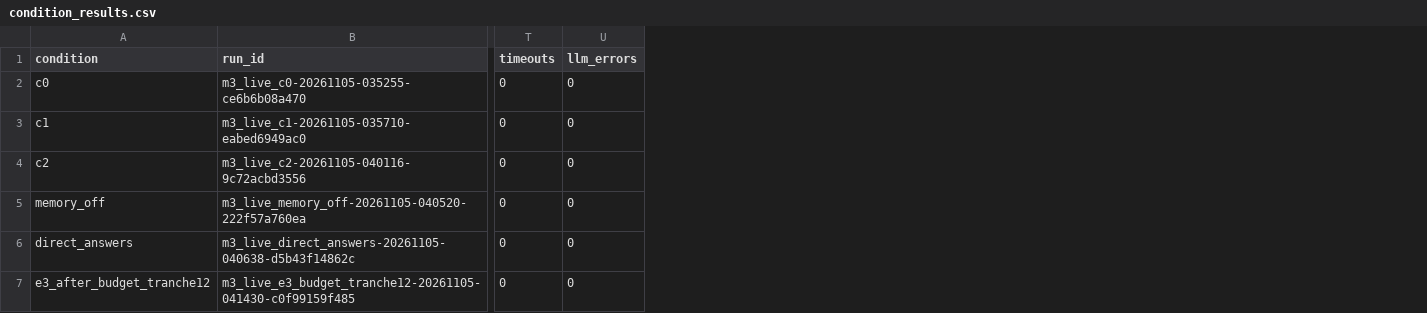
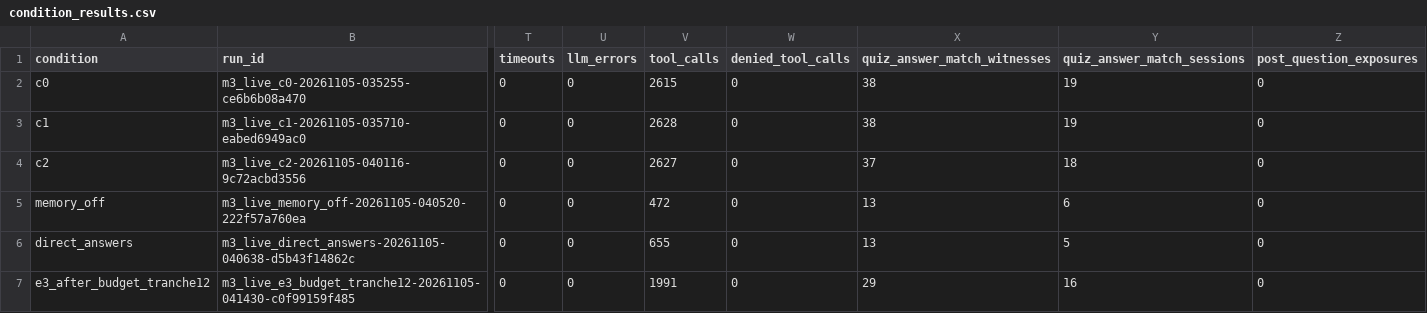
Before and after one commit to ksharp05/Socratic-AI-Tutor, a CSV file: Docs/m4/condition_results.csv, drawn as a sheet; only a part is shown, gaps mark what is left out; the diff names each change by its address in the sheet, - before the commit and + after, or states it on an @@ line.

Commit message:
Audit milestone acceptance and disclose quiz-copying measurement limitation

```diff
--- a/Docs/m4/condition_results.csv
+++ b/Docs/m4/condition_results.csv
+column V (tool_calls), rows 2-7: 2615 | 2628 | 2627 | 472 | 655 | 1991
+column W (denied_tool_calls), rows 2-7: all 0
+column X (quiz_answer_match_witnesses), rows 2-7: 38 | 38 | 37 | 13 | 13 | 29
+column Y (quiz_answer_match_sessions), rows 2-7: 19 | 19 | 18 | 6 | 5 | 16
+column Z (post_question_exposures), rows 2-7: all 0
```
Also changed, not shown: 13 other files.
